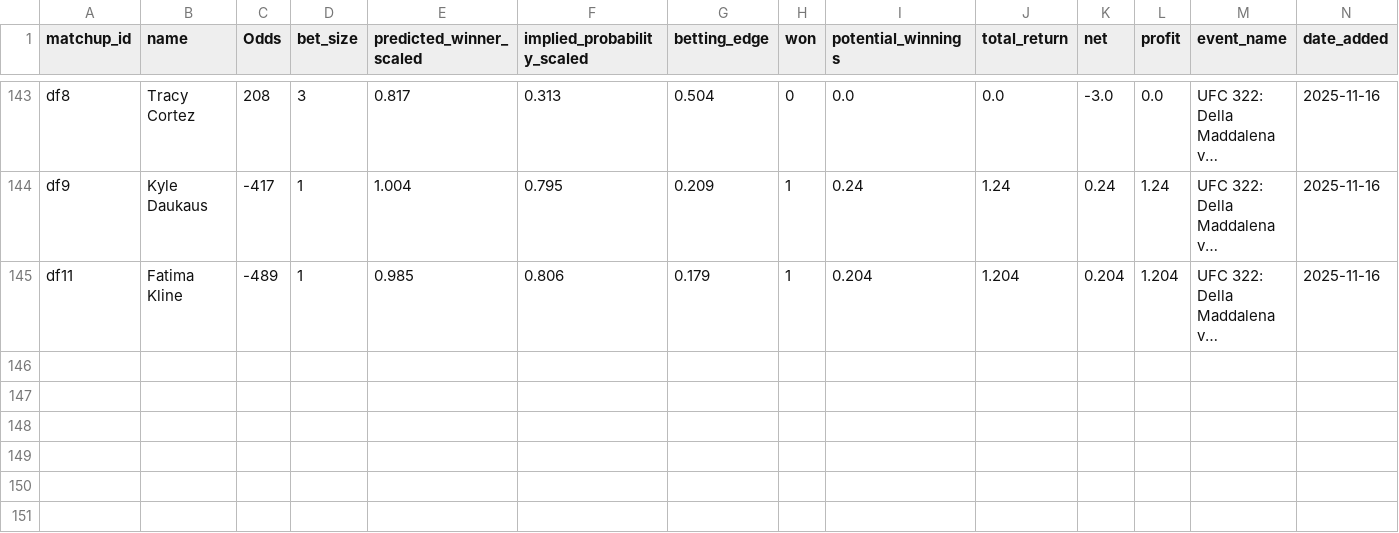
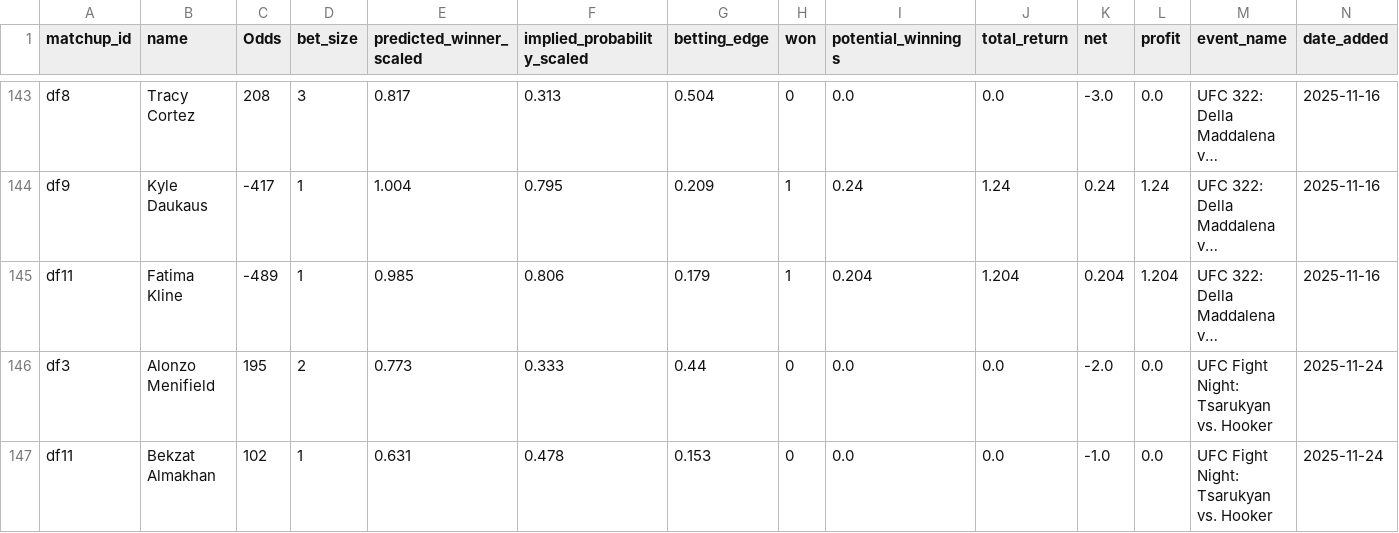
Before and after one commit to zwinship/UFC_Model, a CSV file: results/all_betting_results.csv, drawn as a sheet; only a part is shown, gaps mark what is left out; long unchanged cells end in …; the diff names each change by its address in the sheet, - before the commit and + after, or states it on an @@ line.

Commit message:
Append betting results for UFC Fight Night: Tsarukyan vs. Hooker 2025-11-24

```diff
--- a/results/all_betting_results.csv
+++ b/results/all_betting_results.csv
+row 146: df3 | Alonzo Menifield | 195 | 2 | 0.773 | 0.333 | 0.44 | 0 | 0.0 | 0.0 | -2.0 | 0.0 | UFC Fight Night: Tsarukyan vs. Hooker | 2025-11-24
+row 147: df11 | Bekzat Almakhan | 102 | 1 | 0.631 | 0.478 | 0.153 | 0 | 0.0 | 0.0 | -1.0 | 0.0 | UFC Fight Night: Tsarukyan vs. Hooker | 2025-11-24
```
